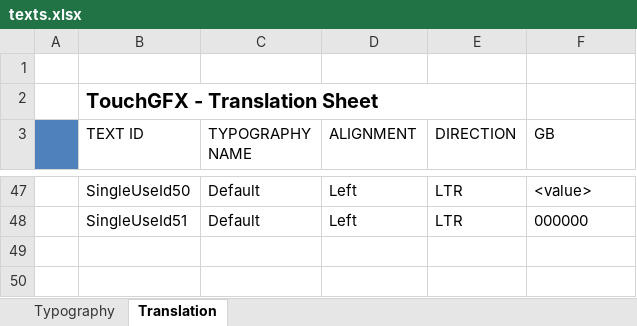
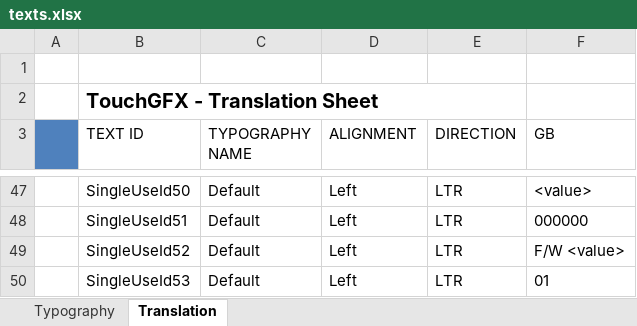
Before and after one commit to Smart-Display-Series/WK0F00009600ANDAASB00, an Excel workbook: Application/TouchGFX/assets/texts/texts.xlsx, sheet Translation, drawn as a sheet; only a part is shown, gaps mark what is left out; values as stored, in another font and other column widths than the file's, no borders; the diff names each change by its address in the sheet, - before the commit and + after, or states it on an @@ line.

```diff
--- a/Application/TouchGFX/assets/texts/texts.xlsx (sheet Translation)
+++ b/Application/TouchGFX/assets/texts/texts.xlsx (sheet Translation)
+row 49:  | SingleUseId52 | Default | Left | LTR | F/W <value>
+row 50:  | SingleUseId53 | Default | Left | LTR | 01
```
Also changed, not shown: 24 other files.
